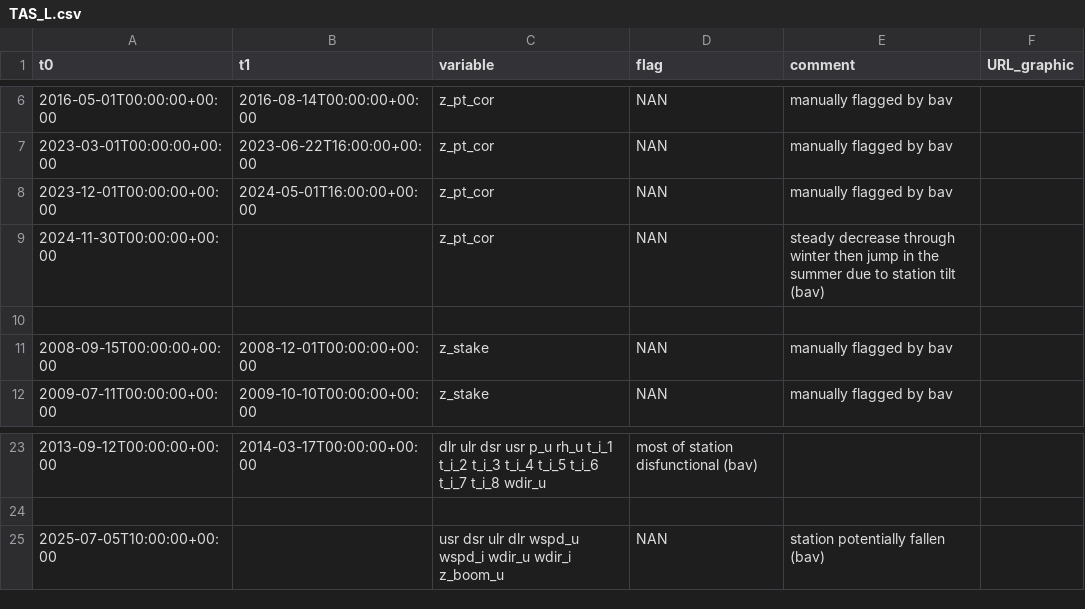
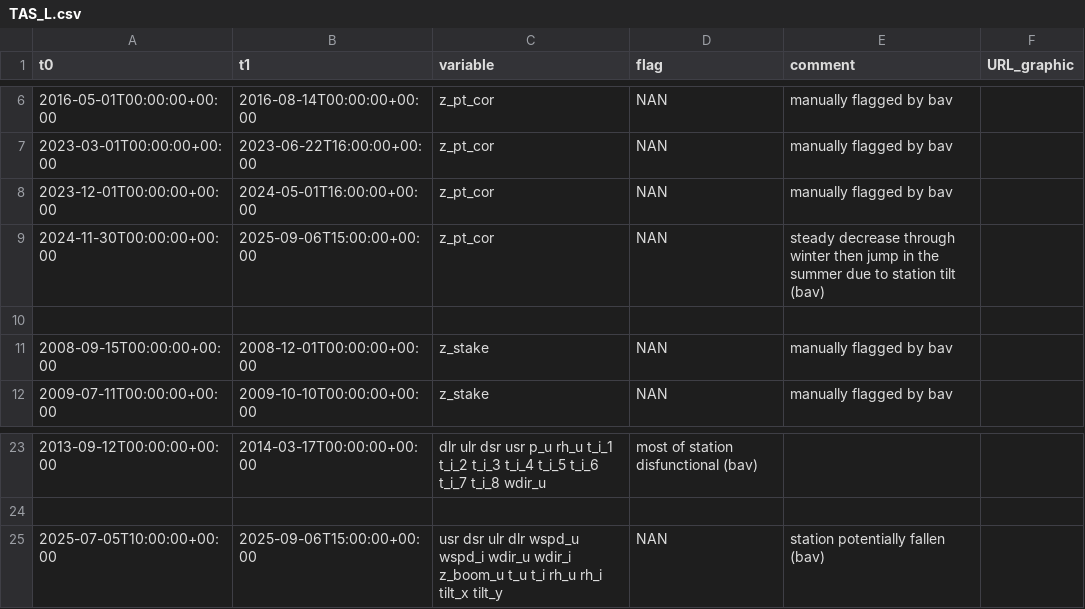
Before and after one commit to GEUS-Glaciology-and-Climate/PROMICE-AWS-data-issues, a CSV file: flags/TAS_L.csv, drawn as a sheet; only a part is shown, gaps mark what is left out.

Commit message:
switching off flags after TAS_L maintenance

```diff
--- a/flags/TAS_L.csv
+++ b/flags/TAS_L.csv
@@ -8,3 +8,3 @@ t0,t1,variable,flag,comment,URL_graphic
 2023-12-01T00:00:00+00:00,2024-05-01T16:00:00+00:00,z_pt_cor,NAN,manually flagged by bav,
-2024-11-30T00:00:00+00:00, ,z_pt_cor,NAN,steady decrease through winter then jump in the summer due to station tilt (bav),
+2024-11-30T00:00:00+00:00,2025-09-06T15:00:00+00:00,z_pt_cor,NAN,steady decrease through winter then jump in the summer due to station tilt (bav),
 
@@ -24,2 +24,2 @@ t0,t1,variable,flag,comment,URL_graphic
 
-2025-07-05T10:00:00+00:00, ,usr dsr ulr dlr wspd_u wspd_i wdir_u wdir_i z_boom_u, NAN, station potentially fallen (bav),
+2025-07-05T10:00:00+00:00,2025-09-06T15:00:00+00:00,usr dsr ulr dlr wspd_u wspd_i wdir_u wdir_i z_boom_u t_u t_i rh_u rh_i tilt_x tilt_y, NAN, station potentially fallen (bav),
```
Also changed, not shown: adjustments/TAS_L.csv.
